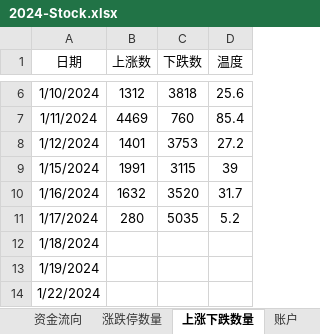
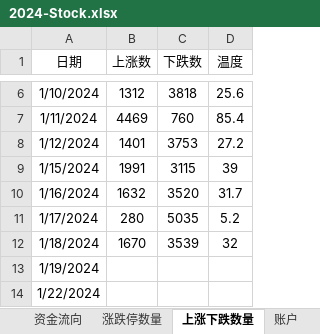
Before and after one commit to Ruffia/Trade, an Excel workbook: 2024-Stock.xlsx, sheet 上涨下跌数量, drawn as a sheet; only a part is shown, gaps mark what is left out; values as stored, in another font and other column widths than the file's, no borders; charts and pictures not drawn; the diff names each change by its address in the sheet, - before the commit and + after, or states it on an @@ line.

```diff
--- a/2024-Stock.xlsx (sheet 上涨下跌数量)
+++ b/2024-Stock.xlsx (sheet 上涨下跌数量)
-B12 (上涨数): (empty)
+B12 (上涨数): 1670
-C12 (下跌数): (empty)
+C12 (下跌数): 3539
-D12 (温度): (empty)
+D12 (温度): 32
```
Also changed, not shown: sheet 账户, sheet 期货, sheet 涨跌停数量, sheet 股指及成交量, sheet 资金流向, charts or pictures.
